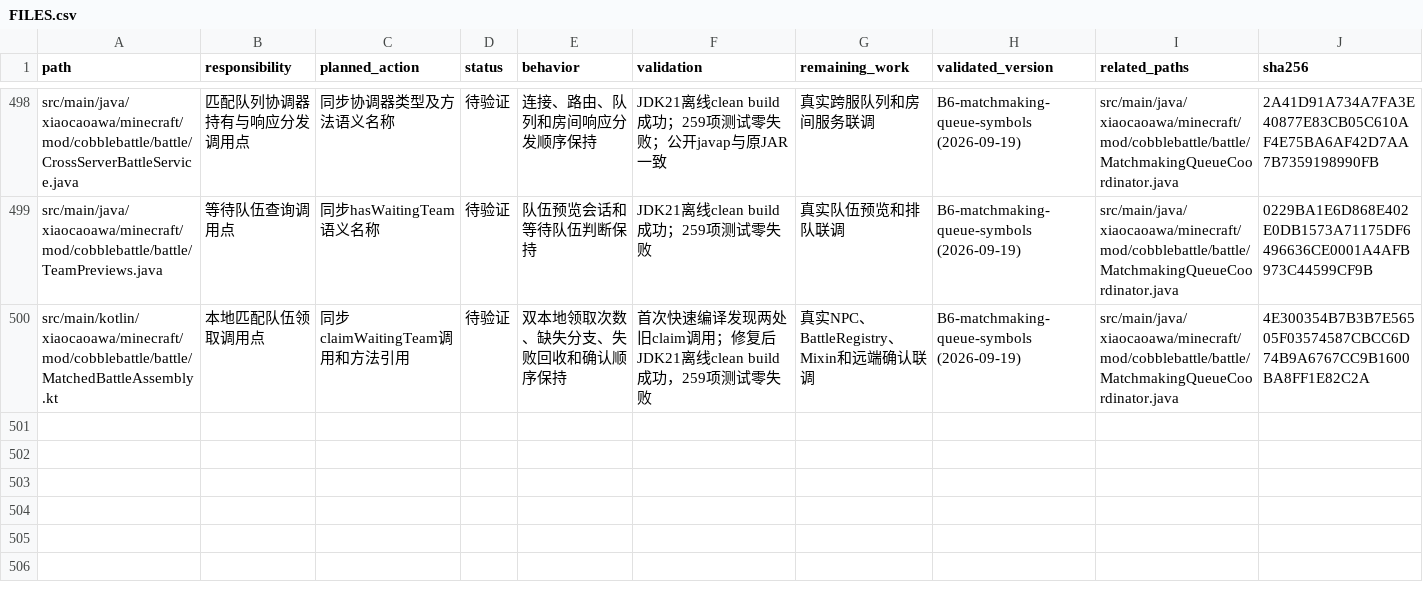
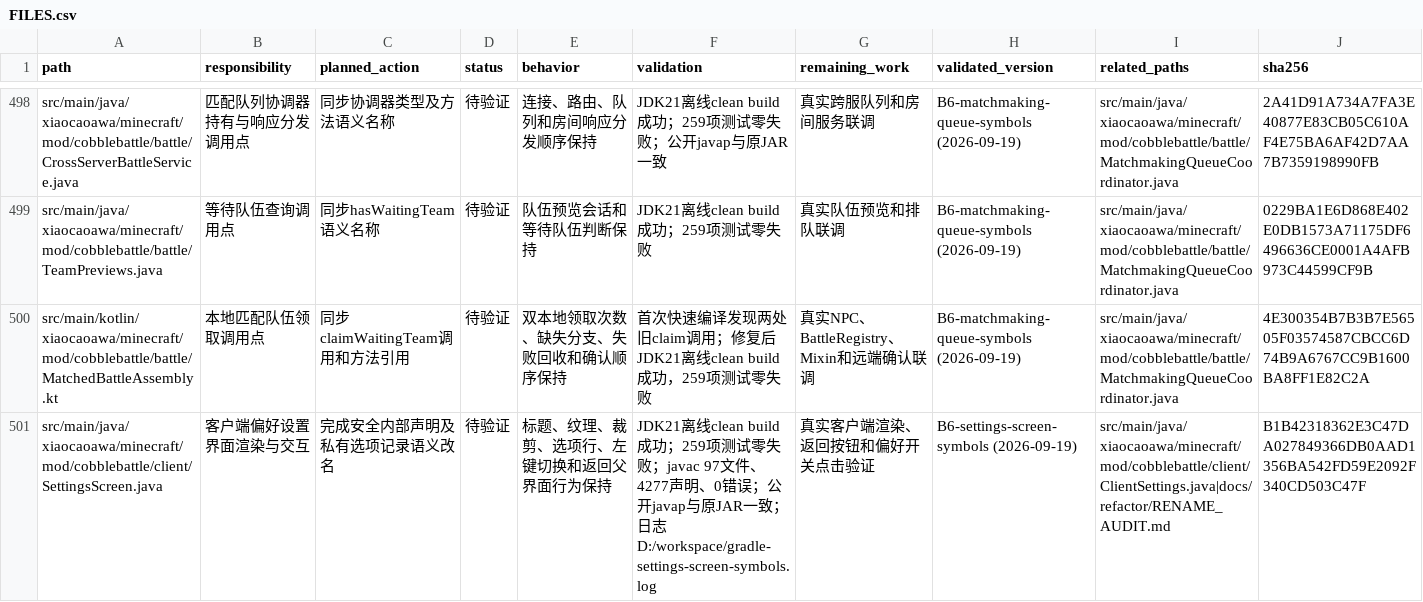
Before and after one commit to RiniceSiberia/cobblemon-shadow-battle, a CSV file: docs/refactor/FILES.csv, drawn as a sheet; only a part is shown, gaps mark what is left out; the diff names each change by its address in the sheet, - before the commit and + after, or states it on an @@ line.

Commit message:
update: clarify client settings presentation

```diff
--- a/docs/refactor/FILES.csv
+++ b/docs/refactor/FILES.csv
+row 501: src/main/java/xiaocaoawa/minecraft/mod/cobblebattle/client/SettingsScreen.java | 客户端偏好设置界面渲染与交互 | 完成安全内部声明及私有选项记录语义改名 | 待验证 | 标题、纹理、裁剪、选项行、左键切换和返回父界面行为保持 | JDK21离线clean build成功；259项测试零失败；javac 97文件、4277声明、0错误；公开javap与原JAR一致；日志D:/workspace/gradle-settings-screen-symbols.log | 真实客户端渲染、返回按钮和偏好开关点击验证 | B6-settings-screen-symbols (2026-09-19) | src/main/java/xiaocaoawa/minecraft/mod/cobblebattle/client/ClientSettings.java|docs/refactor/RENAME_AUDIT.md | B1B42318362E3C47DA027849366DB0AAD1356BA542FD59E2092F340CD503C47F
```
Also changed, not shown: 7 other files.
